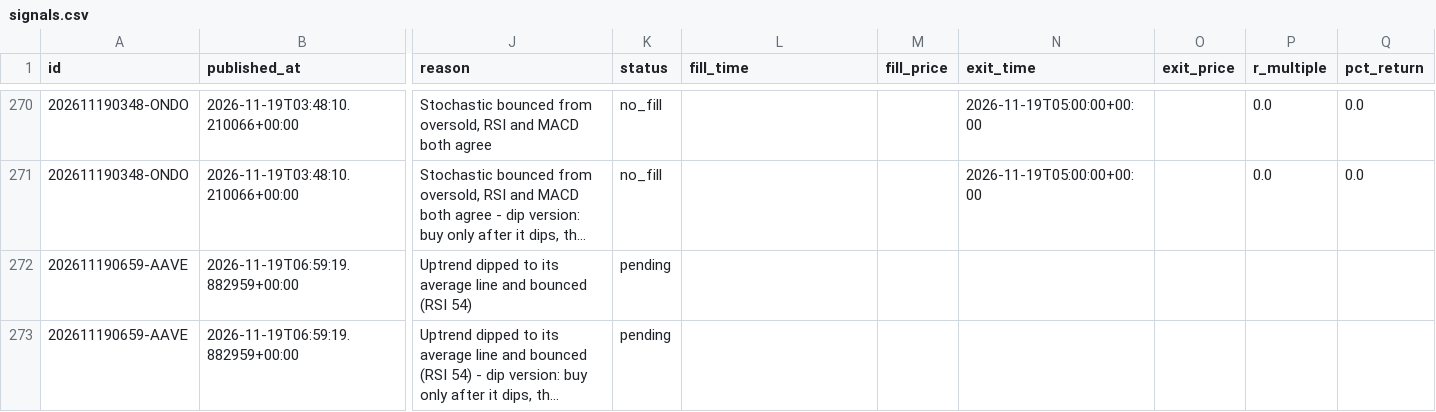
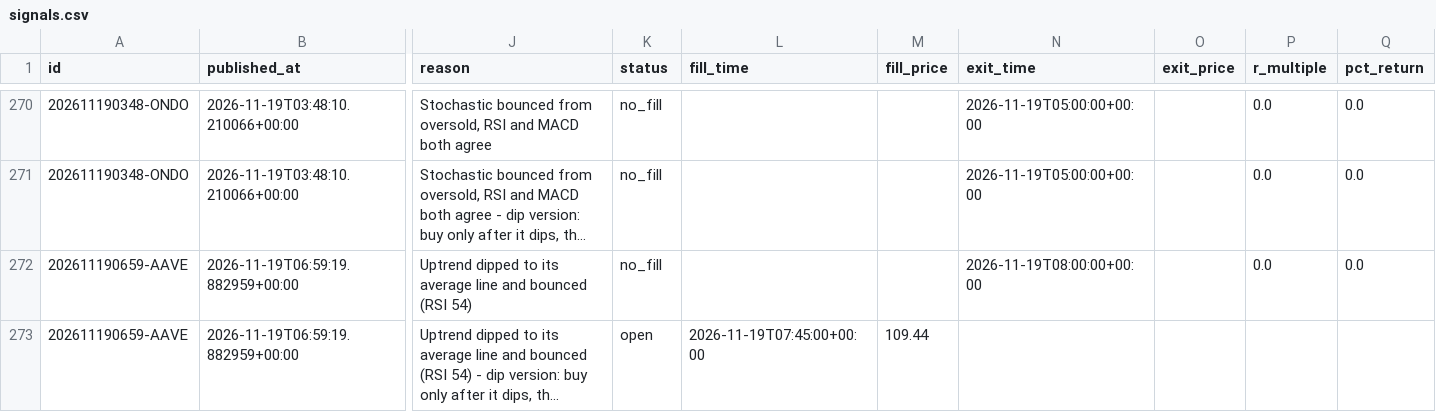
Before and after one commit to tauhid97/Crypto-Boss, a CSV file: data/signals.csv, drawn as a sheet; only a part is shown, gaps mark what is left out; long unchanged cells end in …; the diff names each change by its address in the sheet, - before the commit and + after, or states it on an @@ line.

```diff
--- a/data/signals.csv
+++ b/data/signals.csv
-K272 (status): pending
+K272 (status): no_fill
-N272 (exit_time): (empty)
+N272 (exit_time): 2026-11-19T08:00:00+00:00
-P272 (r_multiple): (empty)
+P272 (r_multiple): 0.0
-Q272 (pct_return): (empty)
+Q272 (pct_return): 0.0
-K273 (status): pending
+K273 (status): open
-L273 (fill_time): (empty)
+L273 (fill_time): 2026-11-19T07:45:00+00:00
-M273 (fill_price): (empty)
+M273 (fill_price): 109.44
```
Also changed, not shown: 1 other file.
